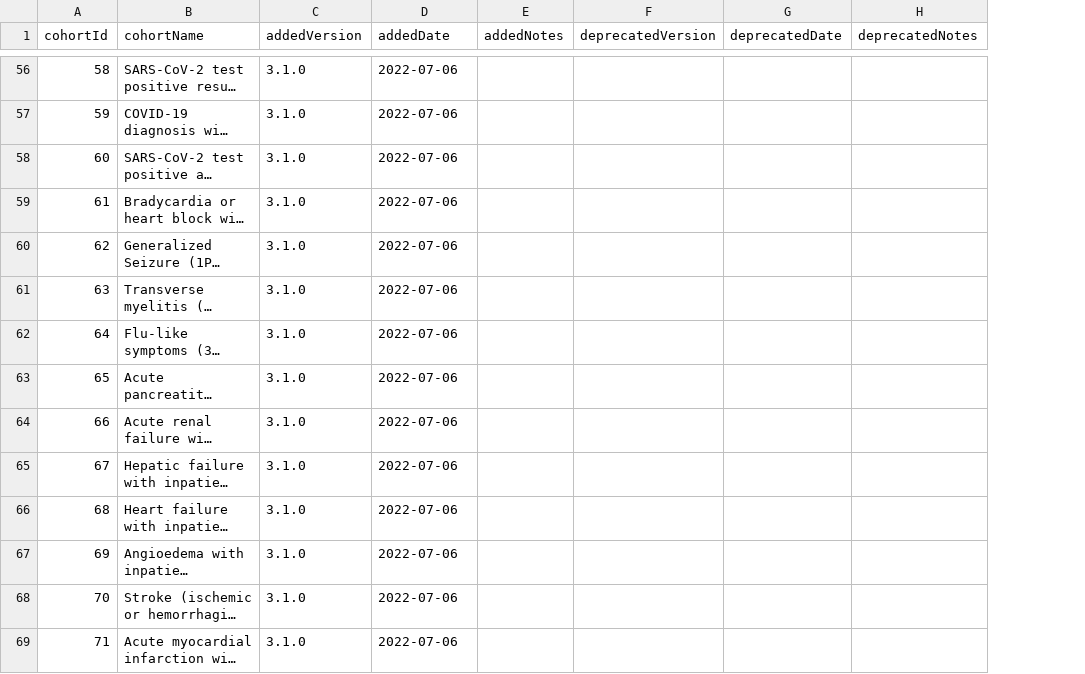
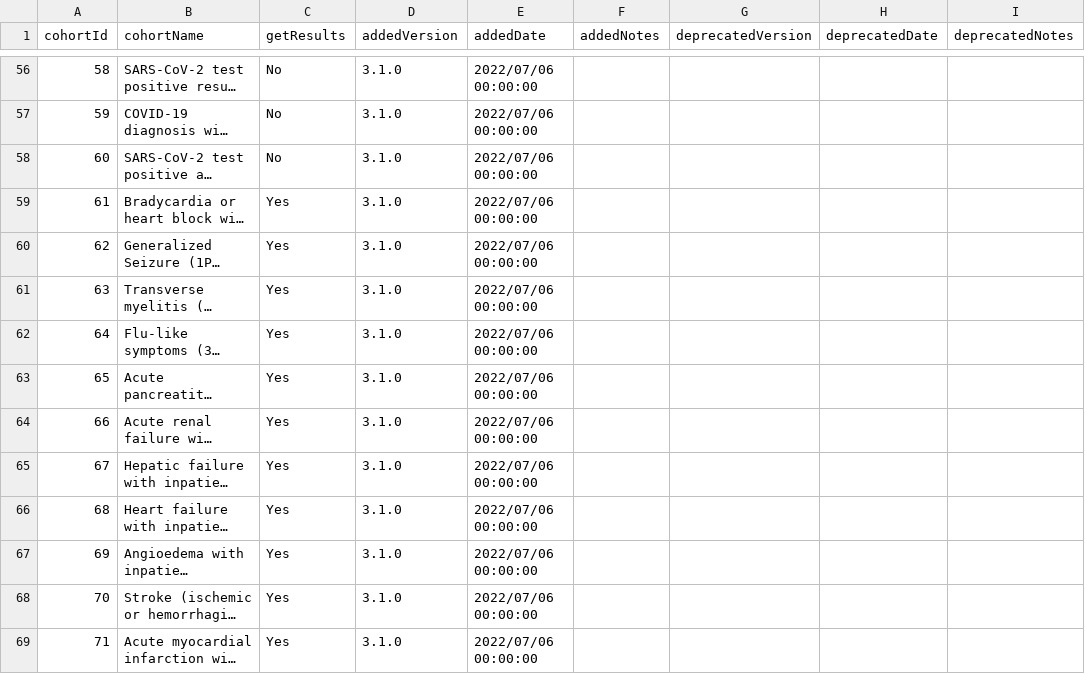
Before and after one commit to OHDSI/PhenotypeLibrary, a CSV file: inst/PhenotypeLog.csv, drawn as a sheet; only a part is shown, gaps mark what is left out; long unchanged cells end in …; addresses are those after the commit; the diff covers the shown part only; the diff names each change by its address in the sheet, - before the commit and + after, or states it on an @@ line.

```diff
--- a/inst/PhenotypeLog.csv
+++ b/inst/PhenotypeLog.csv
+column C (getResults), rows 56-69: No | No | No | Yes | Yes | Yes | Yes | Yes | Yes | Yes | Yes | Yes | Yes | Yes
-E56:E69 (addedDate): 2022-07-06
+E56:E69 (addedDate): 2022/07/06 00:00:00
```
Also changed, not shown: 84 edited cells elsewhere in this file, 4 other files.
